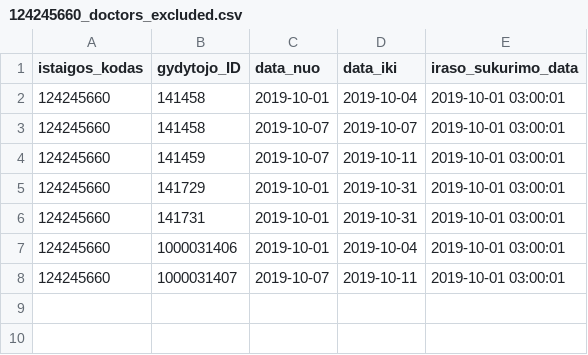
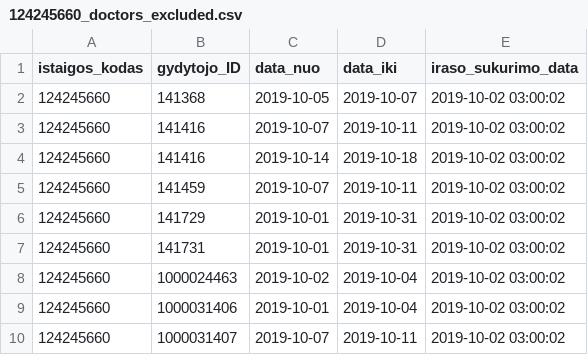
Before and after one commit to vilnius/seskines-poliklinika, a CSV file: 124245660_doctors_excluded.csv, drawn as a sheet.

```diff
--- a/124245660_doctors_excluded.csv
+++ b/124245660_doctors_excluded.csv
@@ -1,8 +1,10 @@
 istaigos_kodas;gydytojo_ID;data_nuo;data_iki;iraso_sukurimo_data
-124245660;141458;2019-10-01;2019-10-04;2019-10-01 03:00:01
-124245660;141458;2019-10-07;2019-10-07;2019-10-01 03:00:01
-124245660;141459;2019-10-07;2019-10-11;2019-10-01 03:00:01
-124245660;141729;2019-10-01;2019-10-31;2019-10-01 03:00:01
-124245660;141731;2019-10-01;2019-10-31;2019-10-01 03:00:01
-124245660;1000031406;2019-10-01;2019-10-04;2019-10-01 03:00:01
-124245660;1000031407;2019-10-07;2019-10-11;2019-10-01 03:00:01
+124245660;141368;2019-10-05;2019-10-07;2019-10-02 03:00:02
+124245660;141416;2019-10-07;2019-10-11;2019-10-02 03:00:02
+124245660;141416;2019-10-14;2019-10-18;2019-10-02 03:00:02
+124245660;141459;2019-10-07;2019-10-11;2019-10-02 03:00:02
+124245660;141729;2019-10-01;2019-10-31;2019-10-02 03:00:02
+124245660;141731;2019-10-01;2019-10-31;2019-10-02 03:00:02
+124245660;1000024463;2019-10-02;2019-10-04;2019-10-02 03:00:02
+124245660;1000031406;2019-10-01;2019-10-04;2019-10-02 03:00:02
+124245660;1000031407;2019-10-07;2019-10-11;2019-10-02 03:00:02
```
Also changed, not shown: 124245660_family_doctors_list.csv, 1 other file.
